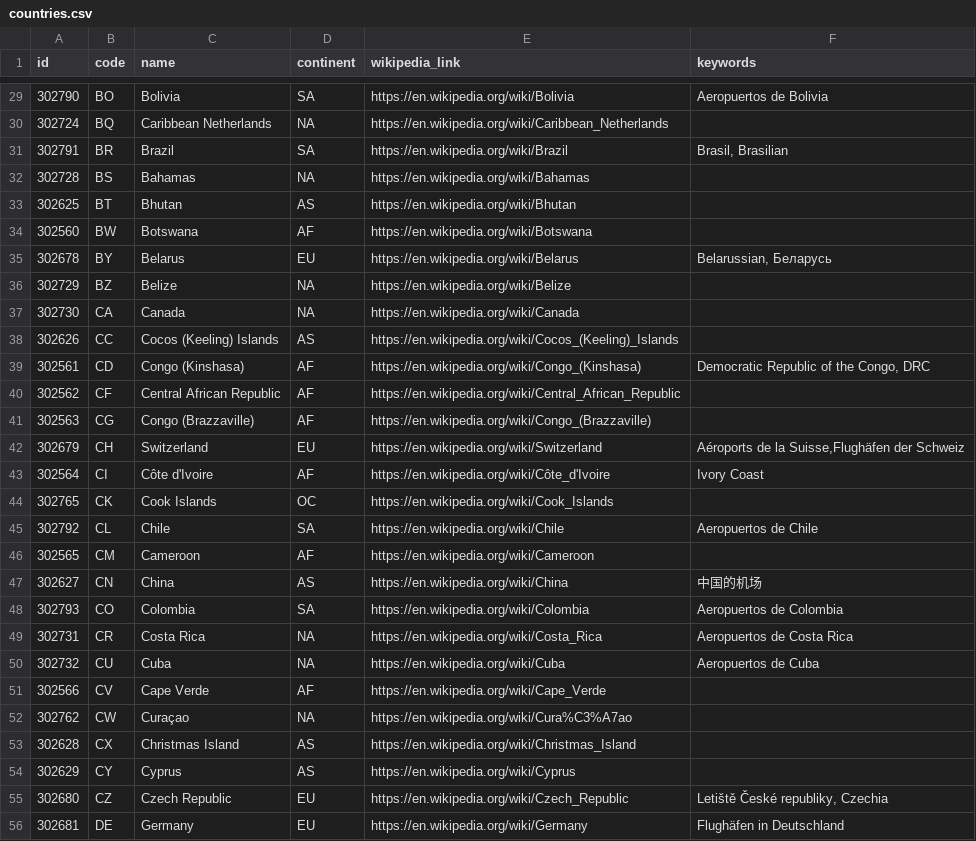
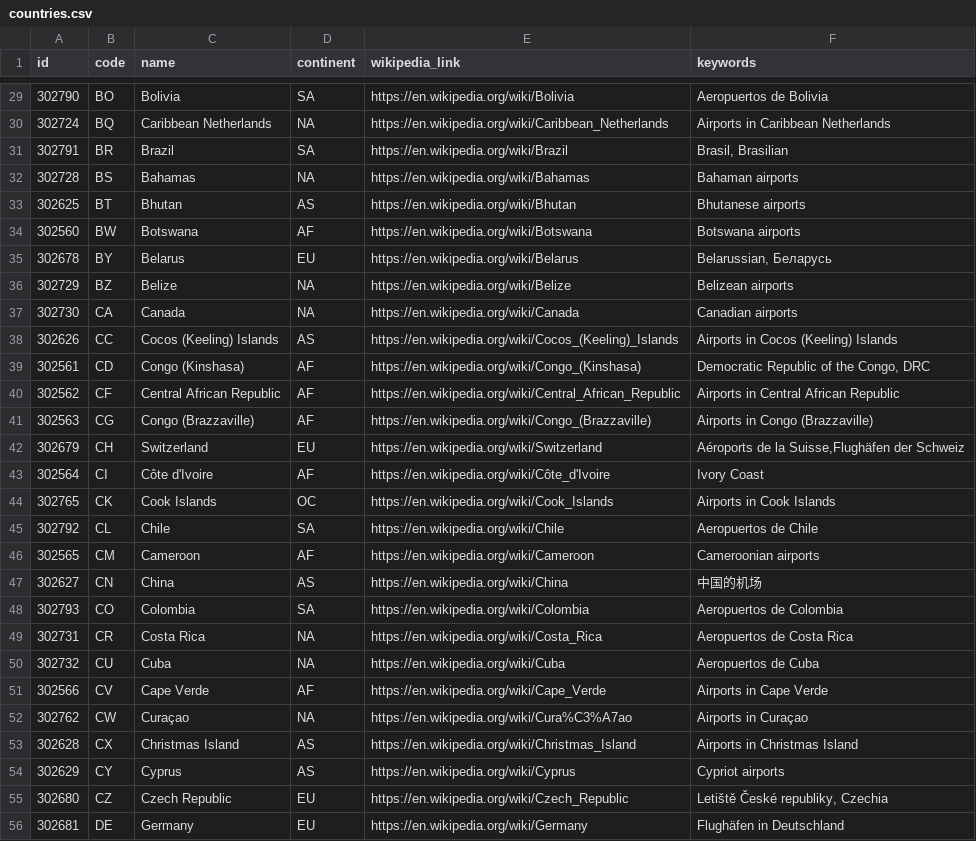
Before and after one commit to davidmegginson/ourairports-data, a CSV file: countries.csv, drawn as a sheet; only a part is shown, gaps mark what is left out; the diff covers the shown part only.

```diff
--- a/countries.csv
+++ b/countries.csv
@@ -29,19 +29,19 @@
 302790,"BO","Bolivia","SA","https://en.wikipedia.org/wiki/Bolivia","Aeropuertos de Bolivia"
-302724,"BQ","Caribbean Netherlands","NA","https://en.wikipedia.org/wiki/Caribbean_Netherlands",
+302724,"BQ","Caribbean Netherlands","NA","https://en.wikipedia.org/wiki/Caribbean_Netherlands","Airports in Caribbean Netherlands"
 302791,"BR","Brazil","SA","https://en.wikipedia.org/wiki/Brazil","Brasil, Brasilian"
-302728,"BS","Bahamas","NA","https://en.wikipedia.org/wiki/Bahamas",
-302625,"BT","Bhutan","AS","https://en.wikipedia.org/wiki/Bhutan",
-302560,"BW","Botswana","AF","https://en.wikipedia.org/wiki/Botswana",
+302728,"BS","Bahamas","NA","https://en.wikipedia.org/wiki/Bahamas","Bahaman airports"
+302625,"BT","Bhutan","AS","https://en.wikipedia.org/wiki/Bhutan","Bhutanese airports"
+302560,"BW","Botswana","AF","https://en.wikipedia.org/wiki/Botswana","Botswana airports"
 302678,"BY","Belarus","EU","https://en.wikipedia.org/wiki/Belarus","Belarussian, Беларусь"
-302729,"BZ","Belize","NA","https://en.wikipedia.org/wiki/Belize",
-302730,"CA","Canada","NA","https://en.wikipedia.org/wiki/Canada",
-302626,"CC","Cocos (Keeling) Islands","AS","https://en.wikipedia.org/wiki/Cocos_(Keeling)_Islands",
+302729,"BZ","Belize","NA","https://en.wikipedia.org/wiki/Belize","Belizean airports"
+302730,"CA","Canada","NA","https://en.wikipedia.org/wiki/Canada","Canadian airports"
+302626,"CC","Cocos (Keeling) Islands","AS","https://en.wikipedia.org/wiki/Cocos_(Keeling)_Islands","Airports in Cocos (Keeling) Islands"
 302561,"CD","Congo (Kinshasa)","AF","https://en.wikipedia.org/wiki/Congo_(Kinshasa)","Democratic Republic of the Congo, DRC"
-302562,"CF","Central African Republic","AF","https://en.wikipedia.org/wiki/Central_African_Republic",
-302563,"CG","Congo (Brazzaville)","AF","https://en.wikipedia.org/wiki/Congo_(Brazzaville)",
+302562,"CF","Central African Republic","AF","https://en.wikipedia.org/wiki/Central_African_Republic","Airports in Central African Republic"
+302563,"CG","Congo (Brazzaville)","AF","https://en.wikipedia.org/wiki/Congo_(Brazzaville)","Airports in Congo (Brazzaville)"
 302679,"CH","Switzerland","EU","https://en.wikipedia.org/wiki/Switzerland","Aéroports de la Suisse,Flughäfen der Schweiz"
 302564,"CI","Côte d'Ivoire","AF","https://en.wikipedia.org/wiki/Côte_d'Ivoire","Ivory Coast"
-302765,"CK","Cook Islands","OC","https://en.wikipedia.org/wiki/Cook_Islands",
+302765,"CK","Cook Islands","OC","https://en.wikipedia.org/wiki/Cook_Islands","Airports in Cook Islands"
 302792,"CL","Chile","SA","https://en.wikipedia.org/wiki/Chile","Aeropuertos de Chile"
-302565,"CM","Cameroon","AF","https://en.wikipedia.org/wiki/Cameroon",
+302565,"CM","Cameroon","AF","https://en.wikipedia.org/wiki/Cameroon","Cameroonian airports"
 302627,"CN","China","AS","https://en.wikipedia.org/wiki/China","中国的机场"
@@ -50,6 +50,6 @@
 302732,"CU","Cuba","NA","https://en.wikipedia.org/wiki/Cuba","Aeropuertos de Cuba"
-302566,"CV","Cape Verde","AF","https://en.wikipedia.org/wiki/Cape_Verde",
-302762,"CW","Curaçao","NA","https://en.wikipedia.org/wiki/Cura%C3%A7ao",
-302628,"CX","Christmas Island","AS","https://en.wikipedia.org/wiki/Christmas_Island",
-302629,"CY","Cyprus","AS","https://en.wikipedia.org/wiki/Cyprus",
+302566,"CV","Cape Verde","AF","https://en.wikipedia.org/wiki/Cape_Verde","Airports in Cape Verde"
+302762,"CW","Curaçao","NA","https://en.wikipedia.org/wiki/Cura%C3%A7ao","Airports in Curaçao"
+302628,"CX","Christmas Island","AS","https://en.wikipedia.org/wiki/Christmas_Island","Airports in Christmas Island"
+302629,"CY","Cyprus","AS","https://en.wikipedia.org/wiki/Cyprus","Cypriot airports"
 302680,"CZ","Czech Republic","EU","https://en.wikipedia.org/wiki/Czech_Republic","Letiště České republiky, Czechia"
```
Also changed, not shown: 127 edited cells elsewhere in this file, 2 other files.
